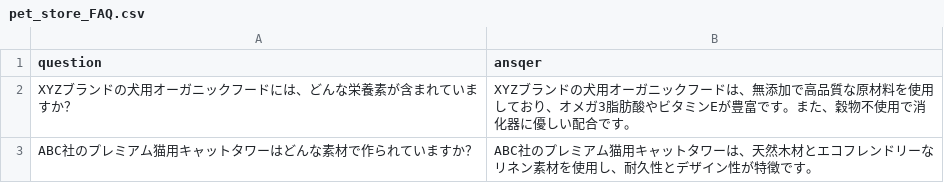
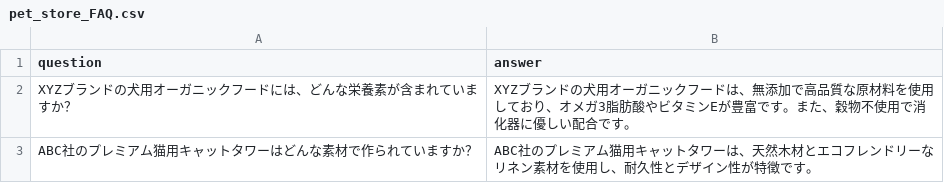
Before and after one commit to ma-11235813/RAG_Test, a CSV file: data/pet_store_FAQ.csv, drawn as a sheet; only a part is shown.

Commit message:
Update pet_store_FAQ.csv

```diff
--- a/data/pet_store_FAQ.csv
+++ b/data/pet_store_FAQ.csv
@@ -1,2 +1,2 @@
-question,ansqer
+question,answer
 XYZブランドの犬用オーガニックフードには、どんな栄養素が含まれていますか？,XYZブランドの犬用オーガニックフードは、無添加で高品質な原材料を使用しており、オメガ3脂肪酸やビタミンEが豊富です。また、穀物不使用で消化器に優しい配合です。
```
